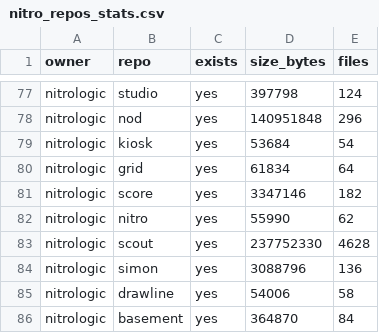
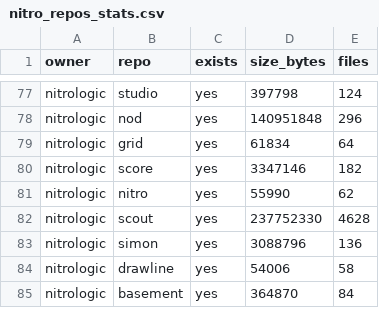
Before and after one commit to nitrologic/fountain, a CSV file: nitro/nitro_repos_stats.csv, drawn as a sheet; only a part is shown, gaps mark what is left out; the diff names each change by its address in the sheet, - before the commit and + after, or states it on an @@ line.

Commit message:
evict kiosk

```diff
--- a/nitro/nitro_repos_stats.csv
+++ b/nitro/nitro_repos_stats.csv
-row 79: nitrologic | kiosk | yes | 53684 | 54
```
Also changed, not shown: nitro/nitro_repos.csv, nitro/nitro_repos_info.csv, 4 other files.
